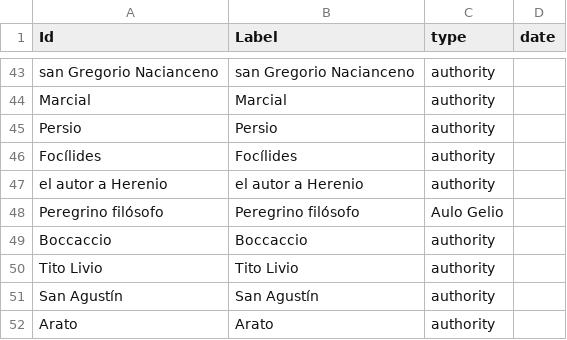
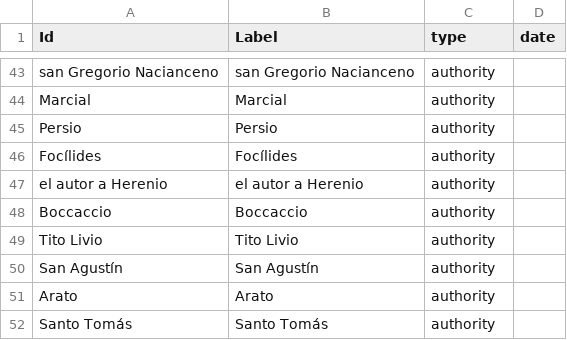
Before and after one commit to gongoradigital/gongotools, a TSV file: graph/1624_discurso-poetico-nodes.tsv, drawn as a sheet; only a part is shown, gaps mark what is left out; the shorter side is filled out with more unchanged rows.

```diff
--- a/graph/1624_discurso-poetico-nodes.tsv
+++ b/graph/1624_discurso-poetico-nodes.tsv
@@ -47,3 +47,2 @@ Focílides	Focílides	authority
 el autor a Herenio	el autor a Herenio	authority	
-Peregrino filósofo	Peregrino filósofo	Aulo Gelio	
 Boccaccio	Boccaccio	authority	
```
Also changed, not shown: graph/1613_carta-amigo-edges.tsv, graph/1624_discurso-poetico-edges.tsv, 7 other files.
